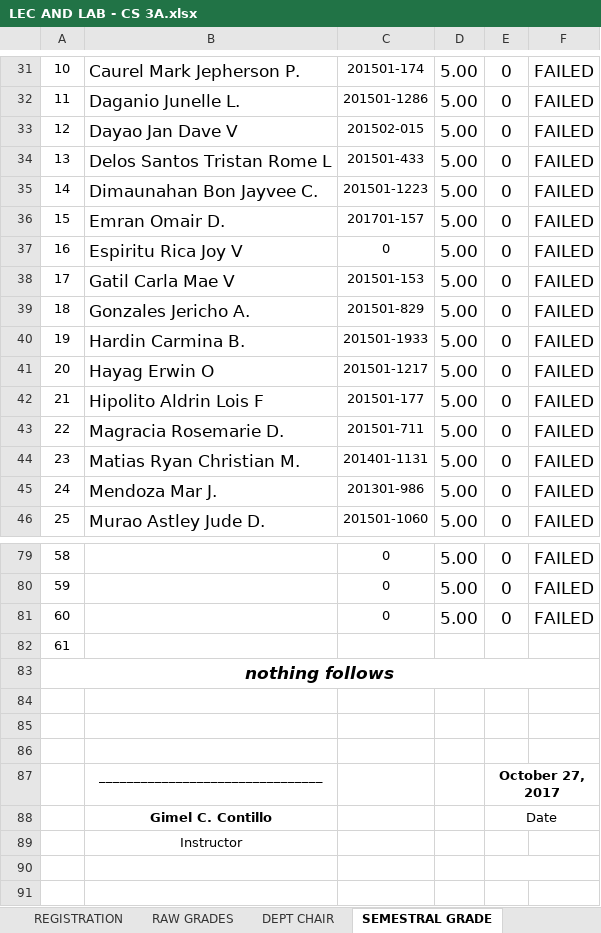
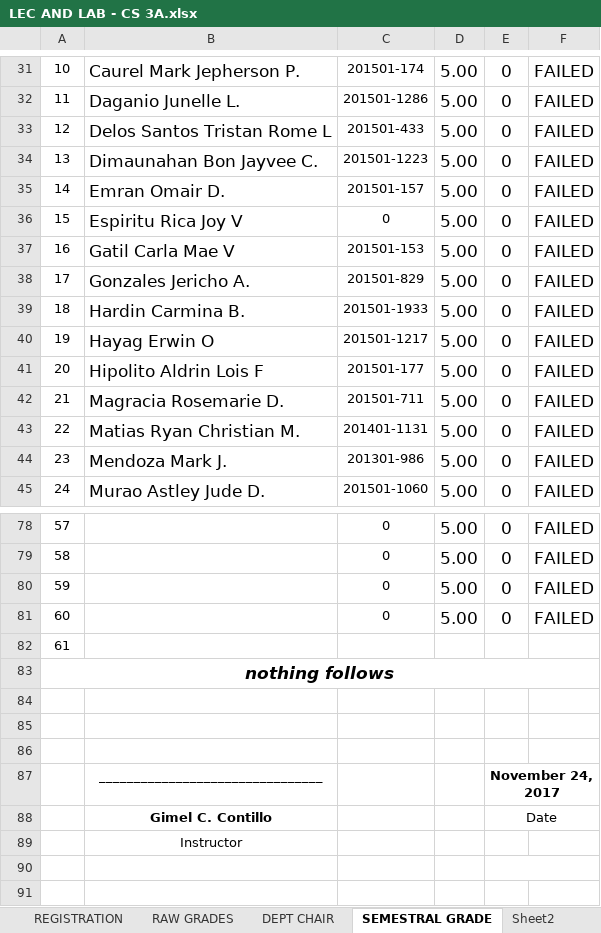
Before and after one commit to ghilo17/Grading-Sheets-First-Sem-2017-2018, an Excel workbook: DCIT 65 - CS 3A/LEC AND LAB - CS 3A.xlsx, sheet SEMESTRAL GRADE, drawn as a sheet; only a part is shown, gaps mark what is left out; values as stored, in another font and other column widths than the file's, no borders; charts and pictures and conditional formats not drawn; removed rows and columns are numbered as before the commit, all else as after; the diff names each change by its address in the sheet, - before the commit and + after, or states it on an @@ line.

Commit message:
Update grades

```diff
--- a/DCIT 65 - CS 3A/LEC AND LAB - CS 3A.xlsx (sheet SEMESTRAL GRADE)
+++ b/DCIT 65 - CS 3A/LEC AND LAB - CS 3A.xlsx (sheet SEMESTRAL GRADE)
+sheet tab: Sheet2
-row 33: 12 | Dayao Jan Dave V | 201502-015 | 5.00 | 0 | FAILED
@@ column A renumbered between rows 33 and 80 @@
-C35: 201701-157
+C35: 201501-157
-B44: Mendoza Mar J.
+B44: Mendoza Mark J.
+row 81: 60 |  | 0 | 5.00 | 0 | FAILED
-E87: October 27, 2017
+E87: November 24, 2017
```
Also changed, not shown: sheet RAW GRADES, sheet DEPT CHAIR, sheet REGISTRATION, formulas that keep their value, DCIT 21 - IT 1A/LEC AND LAB - IT 1A.xlsx, DCIT 21 - IT 1D/LEC AND LAB - IT1D.xlsx, 26 other files.
